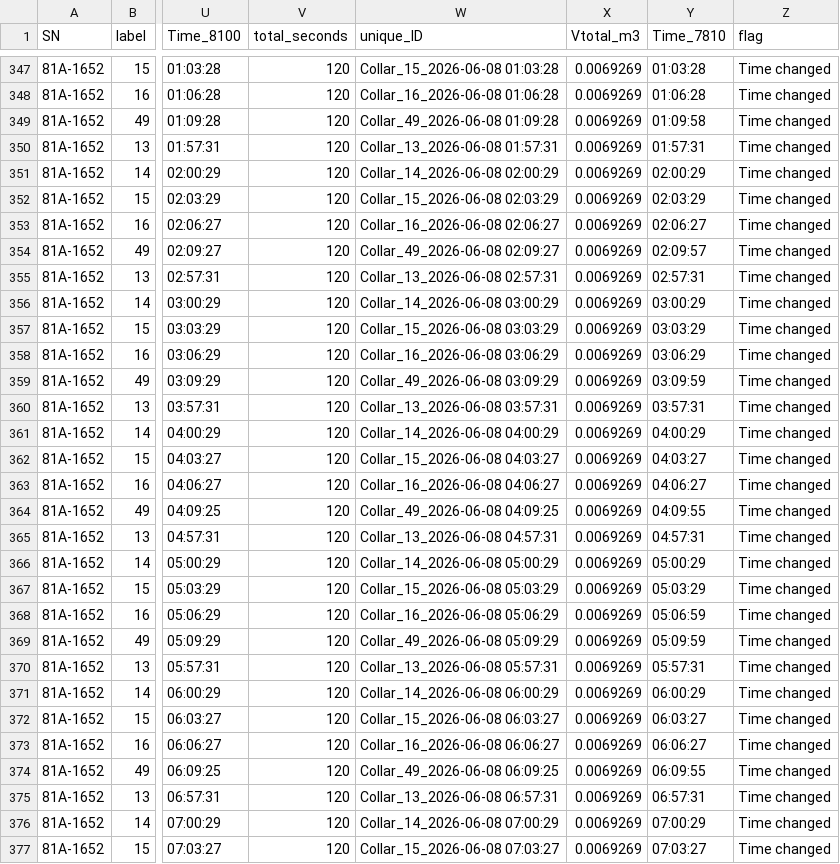
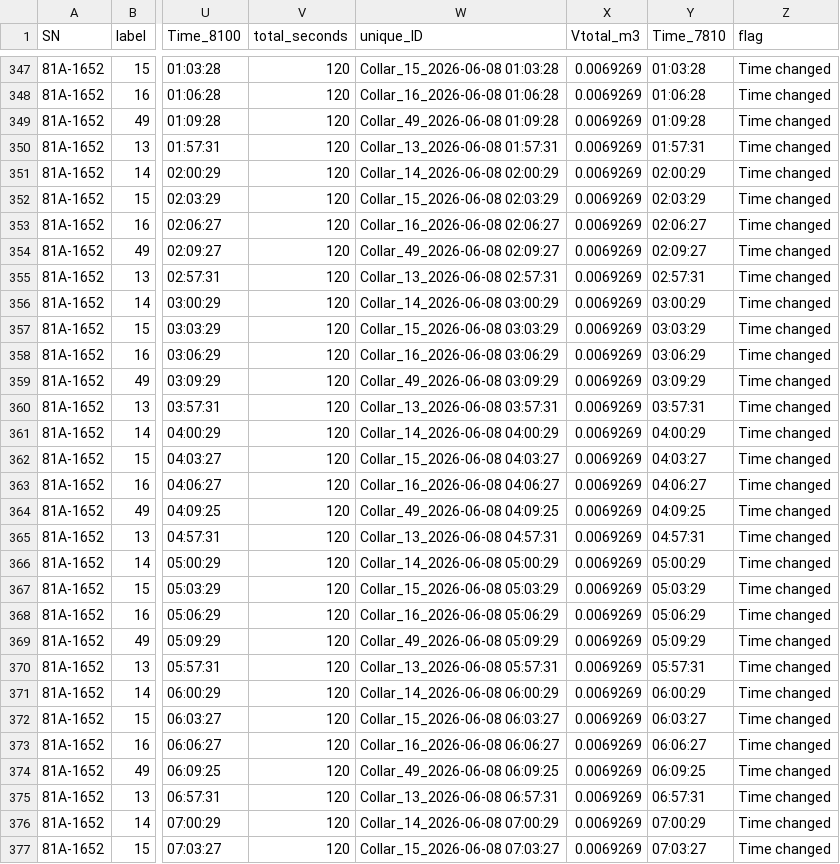
Before and after one commit to COMPASS-DOE/STEEP-CF-autochambers, a CSV file: Processed_Data/COMPASS_TEMPESTX_SoilFluxes_8100_Metadata_edited_20260608.csv, drawn as a sheet; only a part is shown, gaps mark what is left out; the diff covers the shown part only; the diff names each change by its address in the sheet, - before the commit and + after, or states it on an @@ line.

```diff
--- a/Processed_Data/COMPASS_TEMPESTX_SoilFluxes_8100_Metadata_edited_20260608.csv
+++ b/Processed_Data/COMPASS_TEMPESTX_SoilFluxes_8100_Metadata_edited_20260608.csv
-Y349 (Time_7810): 01:09:58
+Y349 (Time_7810): 01:09:28
-Y354 (Time_7810): 02:09:57
+Y354 (Time_7810): 02:09:27
-Y359 (Time_7810): 03:09:59
+Y359 (Time_7810): 03:09:29
-Y364 (Time_7810): 04:09:55
+Y364 (Time_7810): 04:09:25
-Y368 (Time_7810): 05:06:59
+Y368 (Time_7810): 05:06:29
-Y369 (Time_7810): 05:09:59
+Y369 (Time_7810): 05:09:29
-Y374 (Time_7810): 06:09:55
+Y374 (Time_7810): 06:09:25
```
Also changed, not shown: 18 edited cells elsewhere in this file, 1 other file.
